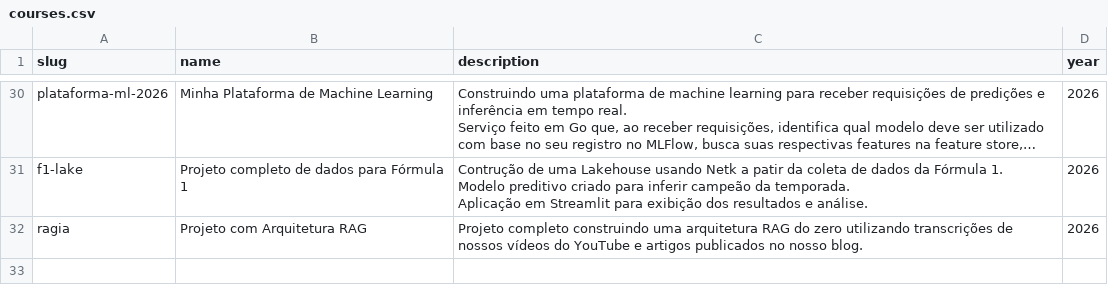
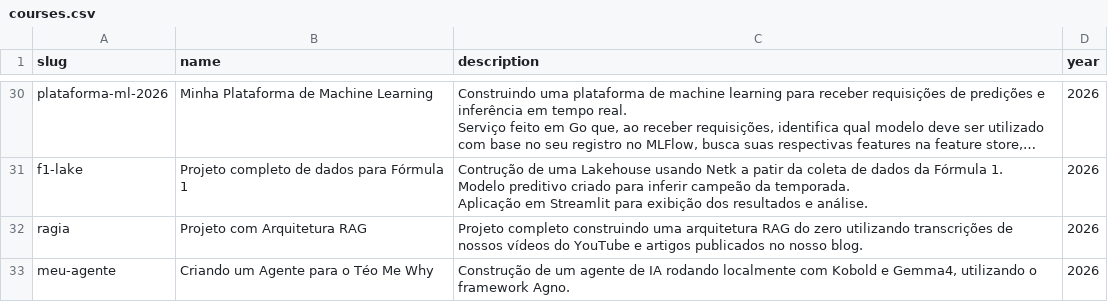
Before and after one commit to TeoMeWhy/tmw-education, a CSV file: data/courses.csv, drawn as a sheet; only a part is shown, gaps mark what is left out; long unchanged cells end in ….

```diff
--- a/data/courses.csv
+++ b/data/courses.csv
@@ -169 +169,2 @@ Aplicação em Streamlit para exibição dos resultados e análise.";2026
 ragia;Projeto com Arquitetura RAG;Projeto completo construindo uma arquitetura RAG do zero utilizando transcrições de nossos vídeos do YouTube e artigos publicados no nosso blog.;2026
+meu-agente;Criando um Agente para o Téo Me Why;Construção de um agente de IA rodando localmente com Kobold e Gemma4, utilizando o framework Agno.;2026
```
Also changed, not shown: data/courses_eps.csv.
